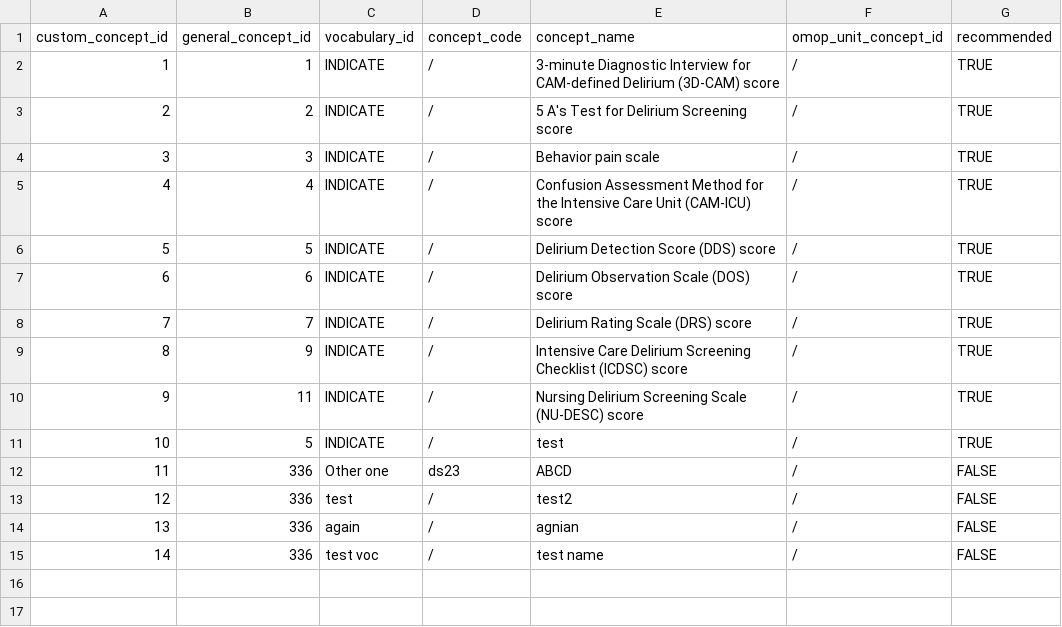
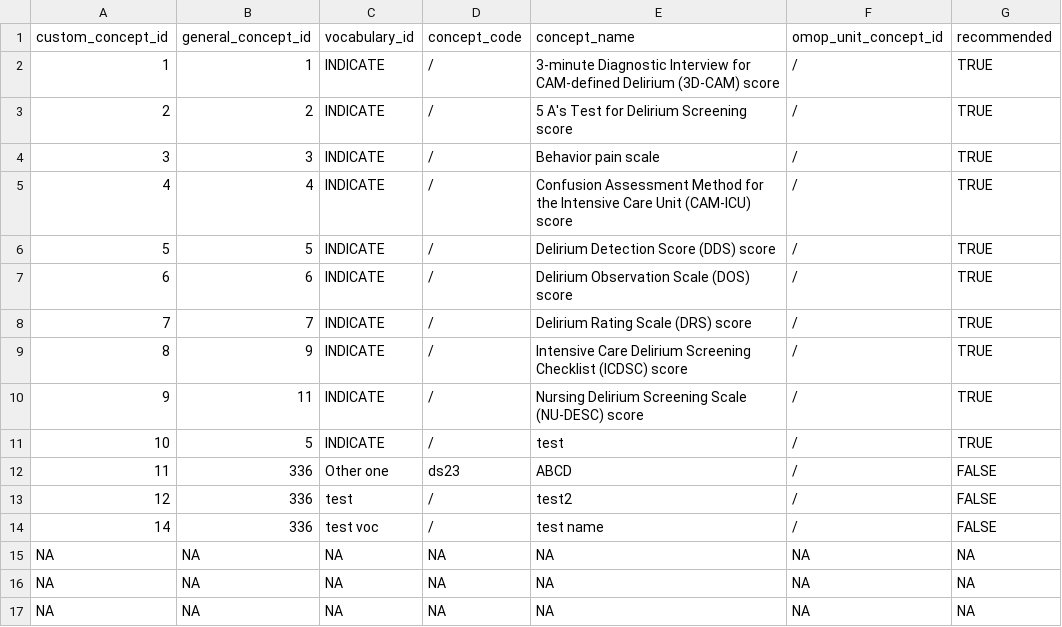
Before and after one commit to indicate-eu/data-dictionary, a CSV file: inst/extdata/csv/custom_concepts.csv, drawn as a sheet.

```diff
--- a/inst/extdata/csv/custom_concepts.csv
+++ b/inst/extdata/csv/custom_concepts.csv
@@ -13,3 +13,5 @@ custom_concept_id,general_concept_id,vocabulary_id,concept_code,concept_name,omo
 12,336,test,/,test2,/,FALSE
-13,336,again,/,agnian,/,FALSE
 14,336,test voc,/,test name,/,FALSE
+NA,NA,NA,NA,NA,NA,NA
+NA,NA,NA,NA,NA,NA,NA
+NA,NA,NA,NA,NA,NA,NA
```
Also changed, not shown: 1 other file.
